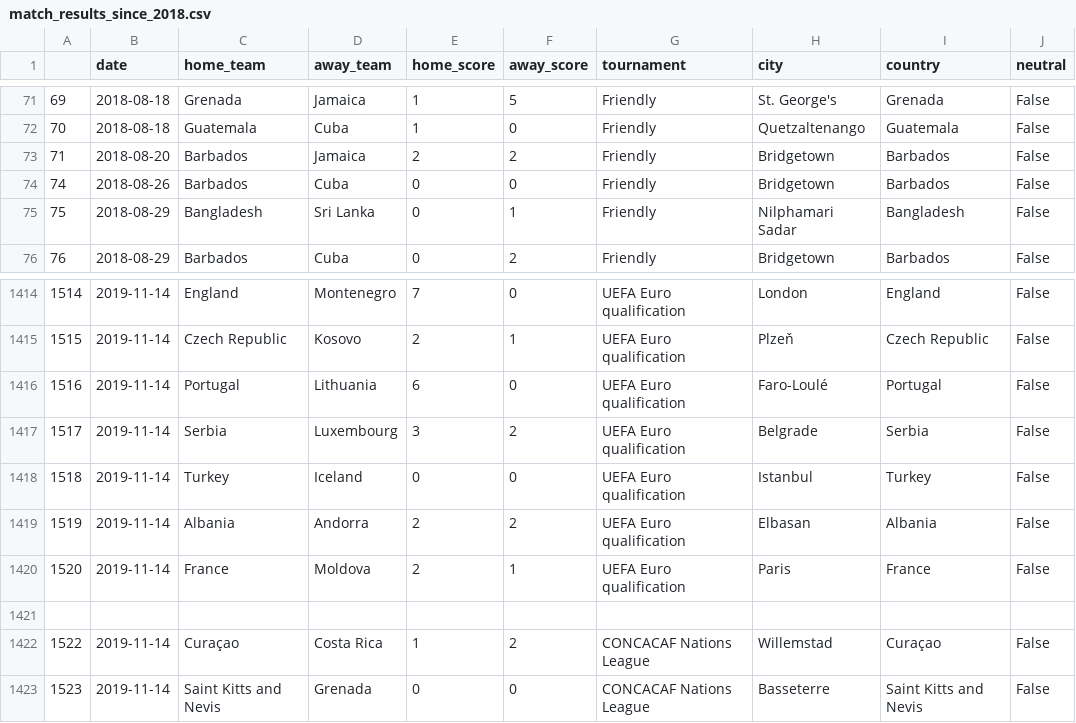
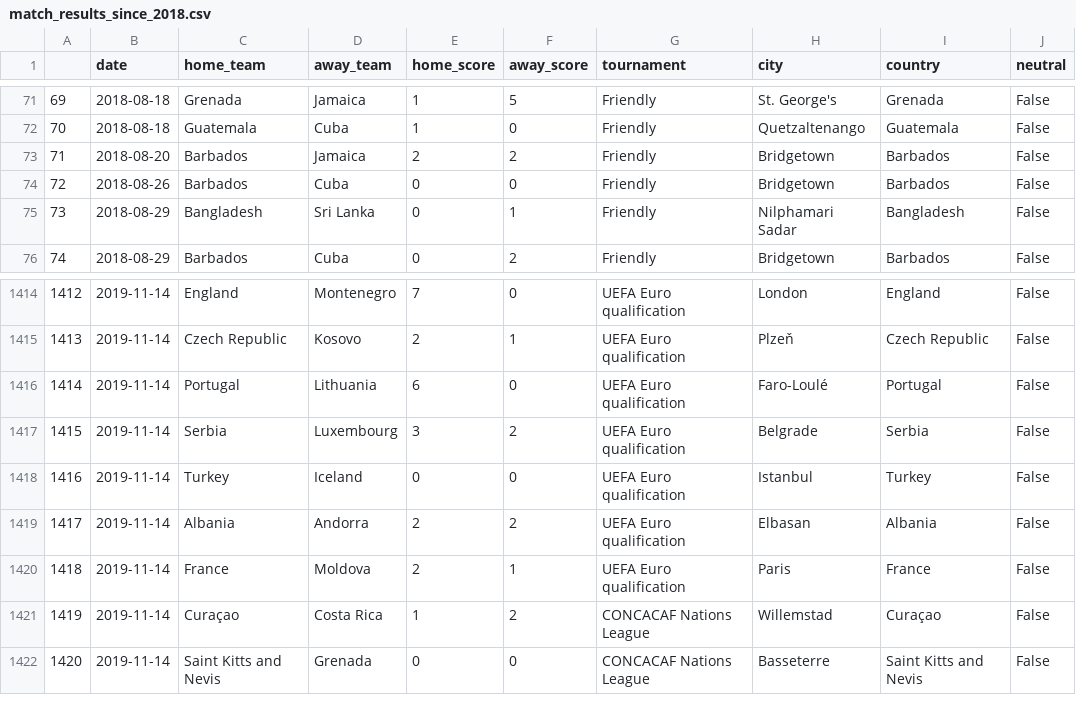
Before and after one commit to alan-turing-institute/FootballTournamentPrediction, a CSV file: data/match_results_since_2018.csv, drawn as a sheet; only a part is shown, gaps mark what is left out; the diff names each change by its address in the sheet, - before the commit and + after, or states it on an @@ line.

Commit message:
reindex match results

```diff
--- a/data/match_results_since_2018.csv
+++ b/data/match_results_since_2018.csv
@@ column A renumbered from row 74 down @@
-row 1421: (empty)
```
